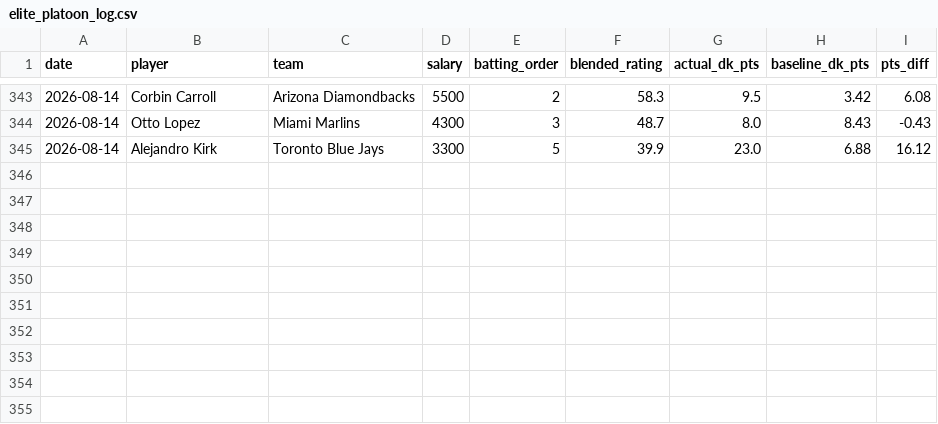
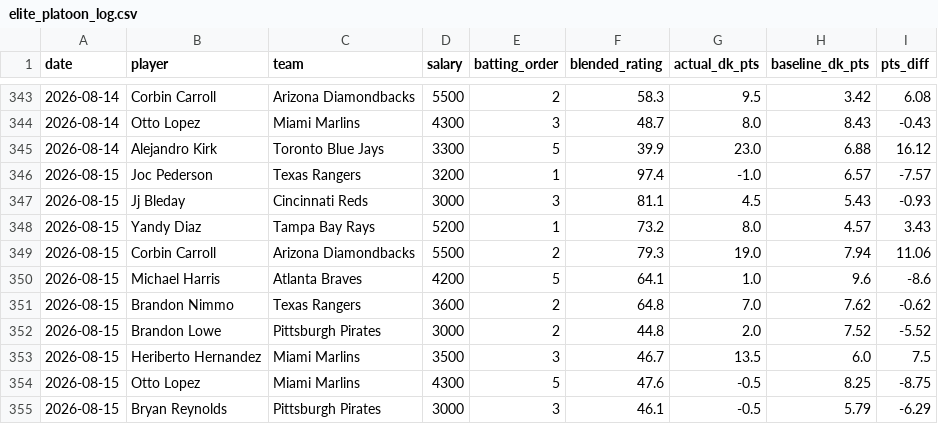
Before and after one commit to kklosowiak/MlbDFS, a CSV file: scratch/passive_tracker/signals/elite_platoon_log.csv, drawn as a sheet; only a part is shown, gaps mark what is left out; the diff names each change by its address in the sheet, - before the commit and + after, or states it on an @@ line.

```diff
--- a/scratch/passive_tracker/signals/elite_platoon_log.csv
+++ b/scratch/passive_tracker/signals/elite_platoon_log.csv
+row 346: 2026-08-15 | Joc Pederson | Texas Rangers | 3200 | 1 | 97.4 | -1.0 | 6.57 | -7.57
+row 347: 2026-08-15 | Jj Bleday | Cincinnati Reds | 3000 | 3 | 81.1 | 4.5 | 5.43 | -0.93
+row 348: 2026-08-15 | Yandy Diaz | Tampa Bay Rays | 5200 | 1 | 73.2 | 8.0 | 4.57 | 3.43
+row 349: 2026-08-15 | Corbin Carroll | Arizona Diamondbacks | 5500 | 2 | 79.3 | 19.0 | 7.94 | 11.06
+row 350: 2026-08-15 | Michael Harris | Atlanta Braves | 4200 | 5 | 64.1 | 1.0 | 9.6 | -8.6
+row 351: 2026-08-15 | Brandon Nimmo | Texas Rangers | 3600 | 2 | 64.8 | 7.0 | 7.62 | -0.62
+row 352: 2026-08-15 | Brandon Lowe | Pittsburgh Pirates | 3000 | 2 | 44.8 | 2.0 | 7.52 | -5.52
+row 353: 2026-08-15 | Heriberto Hernandez | Miami Marlins | 3500 | 3 | 46.7 | 13.5 | 6.0 | 7.5
+row 354: 2026-08-15 | Otto Lopez | Miami Marlins | 4300 | 5 | 47.6 | -0.5 | 8.25 | -8.75
+row 355: 2026-08-15 | Bryan Reynolds | Pittsburgh Pirates | 3000 | 3 | 46.1 | -0.5 | 5.79 | -6.29
```
Also changed, not shown: scratch/passive_tracker/signals/anti_chalk_smash_log.csv, scratch/passive_tracker/signals/hot_msmi_log.csv, 15 other files.
